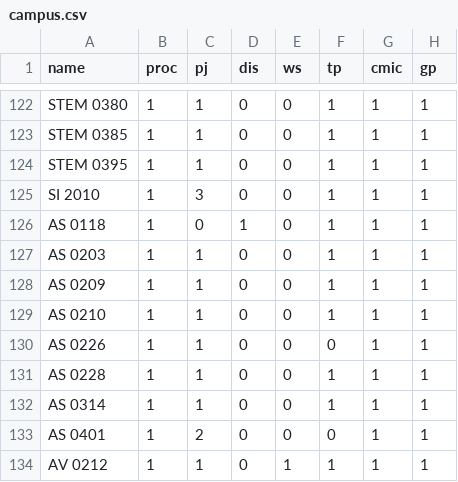
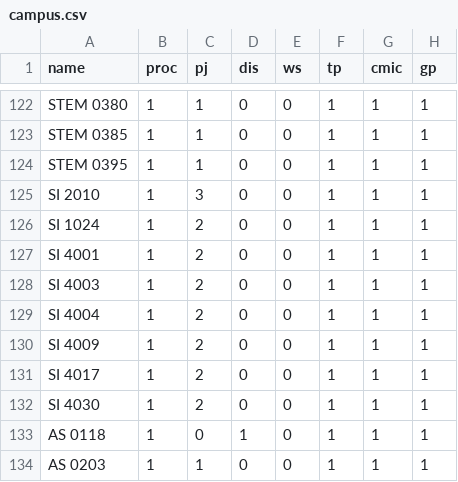
Before and after one commit to UWIT-CTS-Software/bronson_online, a CSV file: html-css-js/campus.csv, drawn as a sheet; only a part is shown, gaps mark what is left out; the shorter side is filled out with more unchanged rows; the diff names each change by its address in the sheet, - before the commit and + after, or states it on an @@ line.

```diff
--- a/html-css-js/campus.csv
+++ b/html-css-js/campus.csv
+row 126: SI 1024 | 1 | 2 | 0 | 0 | 1 | 1 | 1
+row 127: SI 4001 | 1 | 2 | 0 | 0 | 1 | 1 | 1
+row 128: SI 4003 | 1 | 2 | 0 | 0 | 1 | 1 | 1
+row 129: SI 4004 | 1 | 2 | 0 | 0 | 1 | 1 | 1
+row 130: SI 4009 | 1 | 2 | 0 | 0 | 1 | 1 | 1
+row 131: SI 4017 | 1 | 2 | 0 | 0 | 1 | 1 | 1
+row 132: SI 4030 | 1 | 2 | 0 | 0 | 1 | 1 | 1
```
Also changed, not shown: 4 other files.
